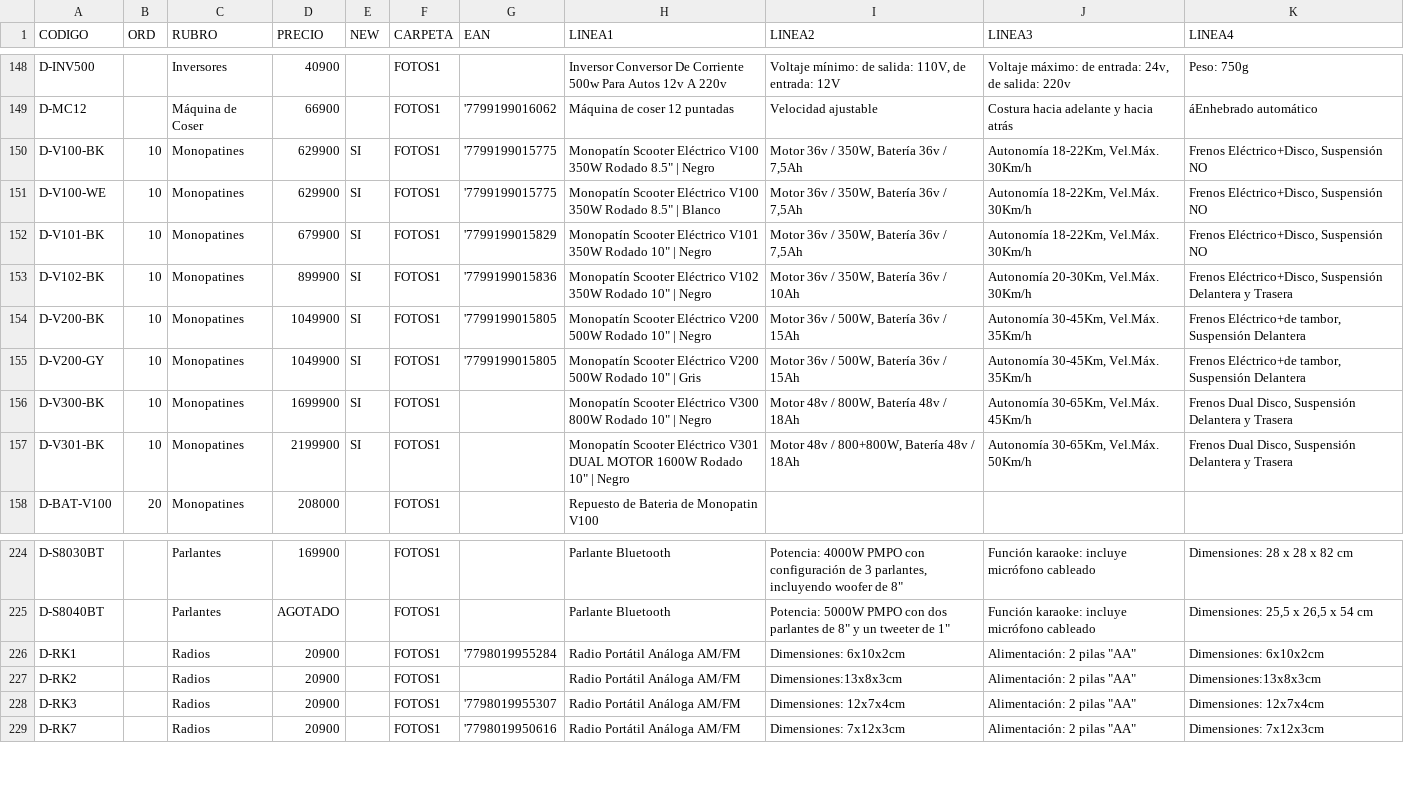
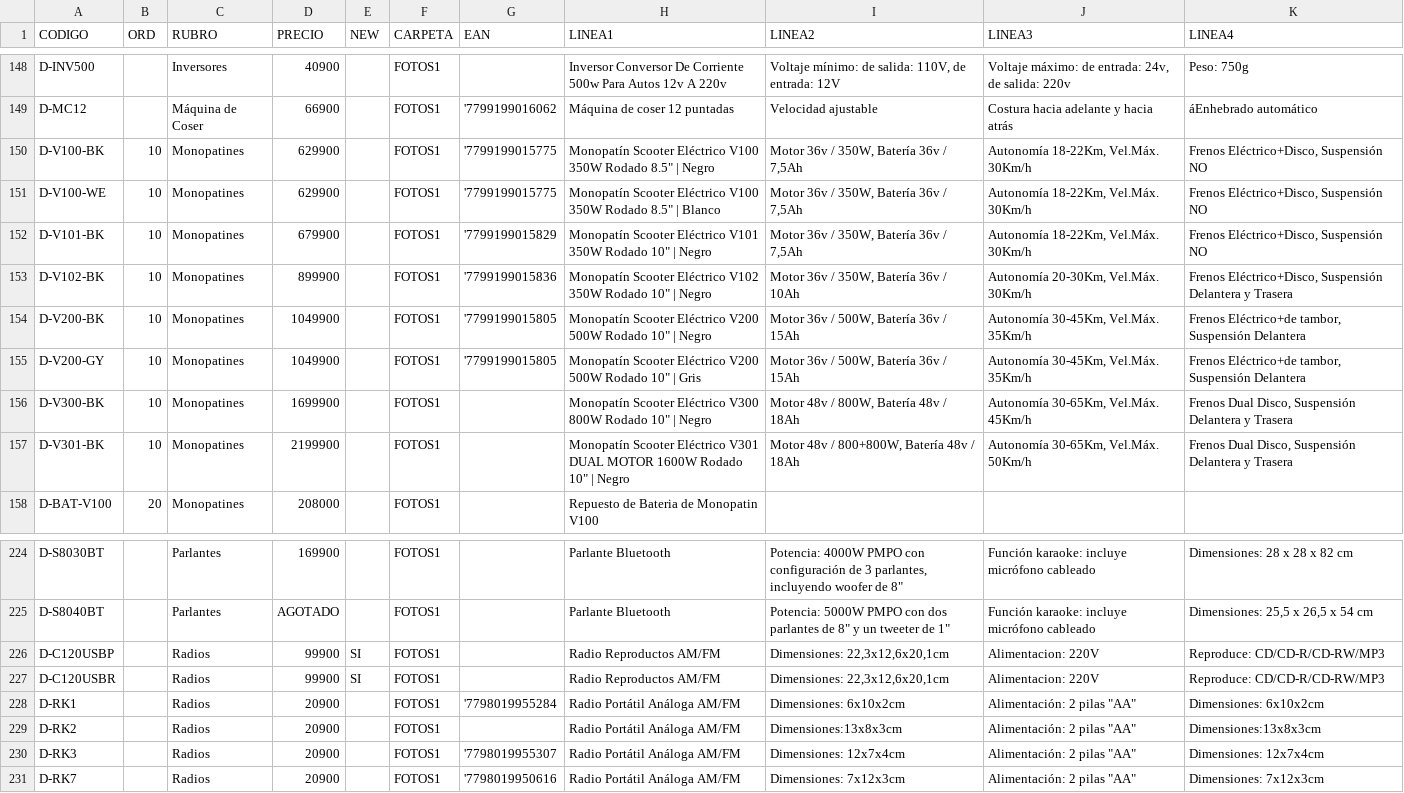
Before and after one commit to DaihatsuHub/CATALOGO-GENERAL, a CSV file: PRODUCTOS.csv, drawn as a sheet; only a part is shown, gaps mark what is left out.

Commit message:
Add files via upload

```diff
--- a/PRODUCTOS.csv
+++ b/PRODUCTOS.csv
@@ -149,10 +149,10 @@ D-INV500;;Inversores;40900;;FOTOS1;;Inversor Conversor De Corriente 500w Para Au
 D-MC12;;Máquina de Coser;66900;;FOTOS1;'7799199016062;Máquina de coser 12 puntadas;Velocidad ajustable;Costura hacia adelante y hacia atrás;áEnhebrado automático
-D-V100-BK;10;Monopatines;629900;SI;FOTOS1;'7799199015775;"Monopatín Scooter Eléctrico V100 350W Rodado 8.5"" | Negro";Motor 36v / 350W, Batería 36v / 7,5Ah;Autonomía 18-22Km, Vel.Máx. 30Km/h;Frenos Eléctrico+Disco, Suspensión NO
-D-V100-WE;10;Monopatines;629900;SI;FOTOS1;'7799199015775;"Monopatín Scooter Eléctrico V100 350W Rodado 8.5"" | Blanco";Motor 36v / 350W, Batería 36v / 7,5Ah;Autonomía 18-22Km, Vel.Máx. 30Km/h;Frenos Eléctrico+Disco, Suspensión NO
-D-V101-BK;10;Monopatines;679900;SI;FOTOS1;'7799199015829;"Monopatín Scooter Eléctrico V101 350W Rodado 10"" | Negro";Motor 36v / 350W, Batería 36v / 7,5Ah;Autonomía 18-22Km, Vel.Máx. 30Km/h;Frenos Eléctrico+Disco, Suspensión NO
-D-V102-BK;10;Monopatines;899900;SI;FOTOS1;'7799199015836;"Monopatín Scooter Eléctrico V102 350W Rodado 10"" | Negro";Motor 36v / 350W, Batería 36v / 10Ah;Autonomía 20-30Km, Vel.Máx. 30Km/h;Frenos Eléctrico+Disco, Suspensión Delantera y Trasera
-D-V200-BK;10;Monopatines;1049900;SI;FOTOS1;'7799199015805;"Monopatín Scooter Eléctrico V200 500W Rodado 10"" | Negro";Motor 36v / 500W, Batería 36v / 15Ah;Autonomía 30-45Km, Vel.Máx. 35Km/h;Frenos Eléctrico+de tambor, Suspensión Delantera
-D-V200-GY;10;Monopatines;1049900;SI;FOTOS1;'7799199015805;"Monopatín Scooter Eléctrico V200 500W Rodado 10"" | Gris";Motor 36v / 500W, Batería 36v / 15Ah;Autonomía 30-45Km, Vel.Máx. 35Km/h;Frenos Eléctrico+de tambor, Suspensión Delantera
-D-V300-BK;10;Monopatines;1699900;SI;FOTOS1;;"Monopatín Scooter Eléctrico V300 800W Rodado 10"" | Negro";Motor 48v / 800W, Batería 48v / 18Ah;Autonomía 30-65Km, Vel.Máx. 45Km/h;Frenos Dual Disco, Suspensión Delantera y Trasera
-D-V301-BK;10;Monopatines;2199900;SI;FOTOS1;;"Monopatín Scooter Eléctrico V301 DUAL MOTOR 1600W Rodado 10"" | Negro";Motor 48v / 800+800W, Batería 48v / 18Ah;Autonomía 30-65Km, Vel.Máx. 50Km/h;Frenos Dual Disco, Suspensión Delantera y Trasera
+D-V100-BK;10;Monopatines;629900;;FOTOS1;'7799199015775;"Monopatín Scooter Eléctrico V100 350W Rodado 8.5"" | Negro";Motor 36v / 350W, Batería 36v / 7,5Ah;Autonomía 18-22Km, Vel.Máx. 30Km/h;Frenos Eléctrico+Disco, Suspensión NO
+D-V100-WE;10;Monopatines;629900;;FOTOS1;'7799199015775;"Monopatín Scooter Eléctrico V100 350W Rodado 8.5"" | Blanco";Motor 36v / 350W, Batería 36v / 7,5Ah;Autonomía 18-22Km, Vel.Máx. 30Km/h;Frenos Eléctrico+Disco, Suspensión NO
+D-V101-BK;10;Monopatines;679900;;FOTOS1;'7799199015829;"Monopatín Scooter Eléctrico V101 350W Rodado 10"" | Negro";Motor 36v / 350W, Batería 36v / 7,5Ah;Autonomía 18-22Km, Vel.Máx. 30Km/h;Frenos Eléctrico+Disco, Suspensión NO
+D-V102-BK;10;Monopatines;899900;;FOTOS1;'7799199015836;"Monopatín Scooter Eléctrico V102 350W Rodado 10"" | Negro";Motor 36v / 350W, Batería 36v / 10Ah;Autonomía 20-30Km, Vel.Máx. 30Km/h;Frenos Eléctrico+Disco, Suspensión Delantera y Trasera
+D-V200-BK;10;Monopatines;1049900;;FOTOS1;'7799199015805;"Monopatín Scooter Eléctrico V200 500W Rodado 10"" | Negro";Motor 36v / 500W, Batería 36v / 15Ah;Autonomía 30-45Km, Vel.Máx. 35Km/h;Frenos Eléctrico+de tambor, Suspensión Delantera
+D-V200-GY;10;Monopatines;1049900;;FOTOS1;'7799199015805;"Monopatín Scooter Eléctrico V200 500W Rodado 10"" | Gris";Motor 36v / 500W, Batería 36v / 15Ah;Autonomía 30-45Km, Vel.Máx. 35Km/h;Frenos Eléctrico+de tambor, Suspensión Delantera
+D-V300-BK;10;Monopatines;1699900;;FOTOS1;;"Monopatín Scooter Eléctrico V300 800W Rodado 10"" | Negro";Motor 48v / 800W, Batería 48v / 18Ah;Autonomía 30-65Km, Vel.Máx. 45Km/h;Frenos Dual Disco, Suspensión Delantera y Trasera
+D-V301-BK;10;Monopatines;2199900;;FOTOS1;;"Monopatín Scooter Eléctrico V301 DUAL MOTOR 1600W Rodado 10"" | Negro";Motor 48v / 800+800W, Batería 48v / 18Ah;Autonomía 30-65Km, Vel.Máx. 50Km/h;Frenos Dual Disco, Suspensión Delantera y Trasera
 D-BAT-V100;20;Monopatines;208000;;FOTOS1;;Repuesto de Bateria de Monopatin V100;;;
@@ -225,2 +225,4 @@ D-S8030BT;;Parlantes;169900;;FOTOS1;;Parlante Bluetooth;"Potencia: 4000W PMPO co
 D-S8040BT;;Parlantes;AGOTADO;;FOTOS1;;Parlante Bluetooth;"Potencia: 5000W PMPO con dos parlantes de 8"" y un tweeter de 1""";Función karaoke: incluye micrófono cableado;Dimensiones: 25,5 x 26,5 x 54 cm
+D-C120USBP;;Radios;99900;SI;FOTOS1;;Radio Reproductos AM/FM;Dimensiones: 22,3x12,6x20,1cm;Alimentacion: 220V;Reproduce: CD/CD-R/CD-RW/MP3
+D-C120USBR;;Radios;99900;SI;FOTOS1;;Radio Reproductos AM/FM;Dimensiones: 22,3x12,6x20,1cm;Alimentacion: 220V;Reproduce: CD/CD-R/CD-RW/MP3
 D-RK1;;Radios;20900;;FOTOS1;'7798019955284;Radio Portátil Análoga AM/FM;Dimensiones: 6x10x2cm;"Alimentación:  2 pilas ""AA""";Dimensiones: 6x10x2cm
```
